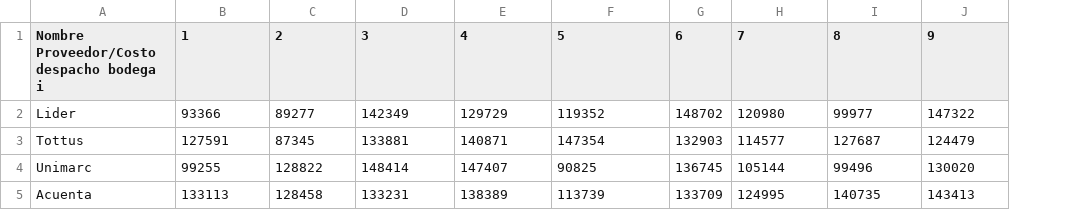
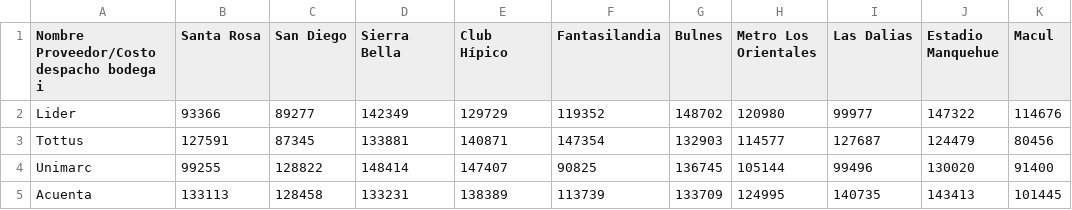
Before and after one commit to TomasFouyet/Optimizacion-2022-2-G69, a CSV file: BDD/CostoDespacho.csv, drawn as a sheet; the diff names each change by its address in the sheet, - before the commit and + after, or states it on an @@ line.

```diff
--- a/BDD/CostoDespacho.csv
+++ b/BDD/CostoDespacho.csv
+column K (Macul), rows 2-5: 114676 | 80456 | 91400 | 101445
-B1: 1
+B1: Santa Rosa
-C1: 2
+C1: San Diego
-D1: 3
+D1: Sierra Bella
-E1: 4
+E1: Club Hípico
-F1: 5
+F1: Fantasilandia
-G1: 6
+G1: Bulnes
-H1: 7
+H1: Metro Los Orientales
-I1: 8
+I1: Las Dalias
-J1: 9
+J1: Estadio Manquehue
```
Also changed, not shown: BDD/PrecioAlimento.csv, 5 other files.
